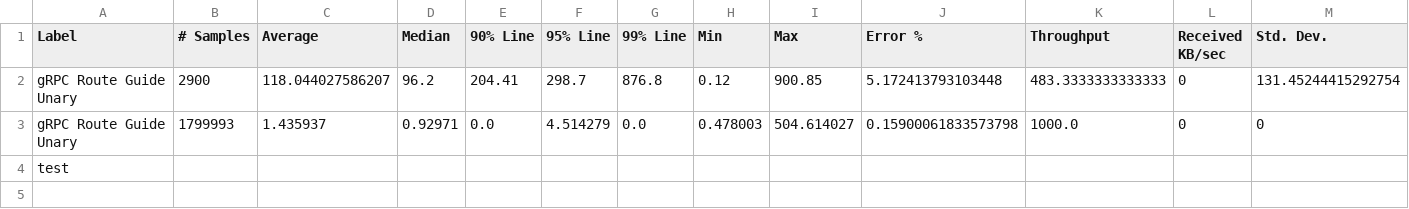
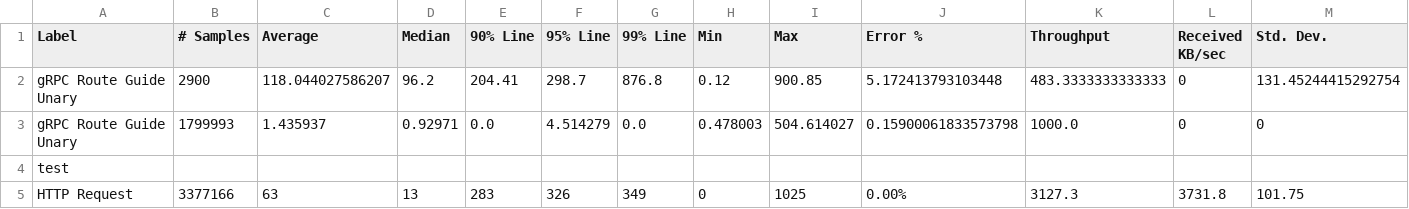
Before and after one commit to dilanSachi/sinhala-song-search-engine, a CSV file: song_lyric_crawler/abcde/results/summary.csv, drawn as a sheet; only a part is shown; rows hold the shown columns only; the diff names each change by its address in the sheet, - before the commit and + after, or states it on an @@ line.

Commit message:
Update abcde test results on Tue Jan 25 09:51:53 UTC 2022

```diff
--- a/song_lyric_crawler/abcde/results/summary.csv
+++ b/song_lyric_crawler/abcde/results/summary.csv
+row 5: HTTP Request | 3377166 | 63 | 13 | 283 | 326 | 349 | 0 | 1025 | 0.00% | 3127.3 | 3731.8 | 101.75
```
